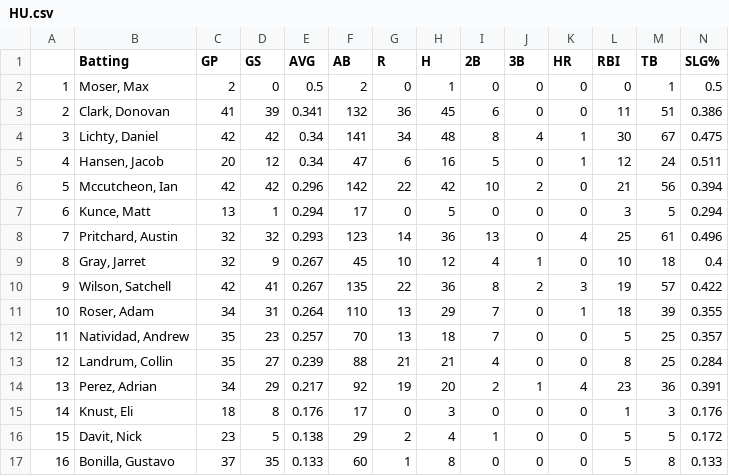
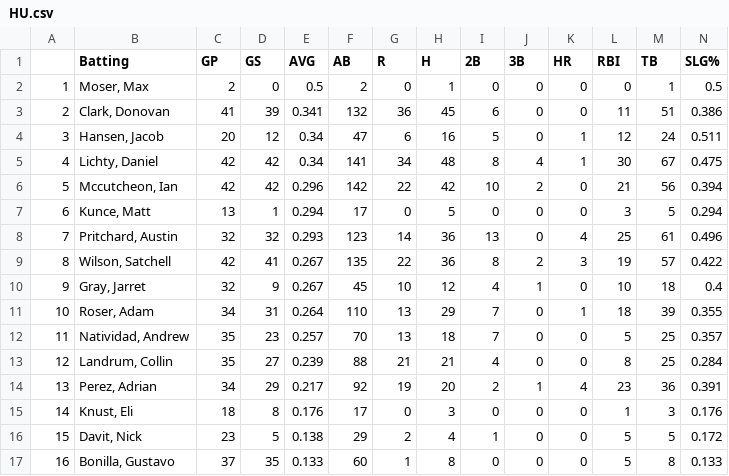
Before and after one commit to MathAtGrace/CrossRoads-Baseball, a CSV file: Data/Batting/HU.csv, drawn as a sheet; only a part is shown; removed rows and columns are numbered as before the commit, all else as after; rows hold the shown columns only; the diff covers the shown part only; the diff names each change by its address in the sheet, - before the commit and + after, or states it on an @@ line.

```diff
--- a/Data/Batting/HU.csv
+++ b/Data/Batting/HU.csv
-row 4: 3 | Lichty, Daniel | 42 | 42 | 0.34 | 141 | 34 | 48 | 8 | 4 | 1 | 30 | 67 | 0.475
-A4: 4
+A4: 3
+row 5: 4 | Lichty, Daniel | 42 | 42 | 0.34 | 141 | 34 | 48 | 8 | 4 | 1 | 30 | 67 | 0.475
-row 9: 8 | Gray, Jarret | 32 | 9 | 0.267 | 45 | 10 | 12 | 4 | 1 | 0 | 10 | 18 | 0.4
-A9: 9
+A9: 8
+row 10: 9 | Gray, Jarret | 32 | 9 | 0.267 | 45 | 10 | 12 | 4 | 1 | 0 | 10 | 18 | 0.4
```
Also changed, not shown: 67 edited cells elsewhere in this file, Data/Batting/BC.csv, Data/Batting/GOC.csv, 22 other files.
